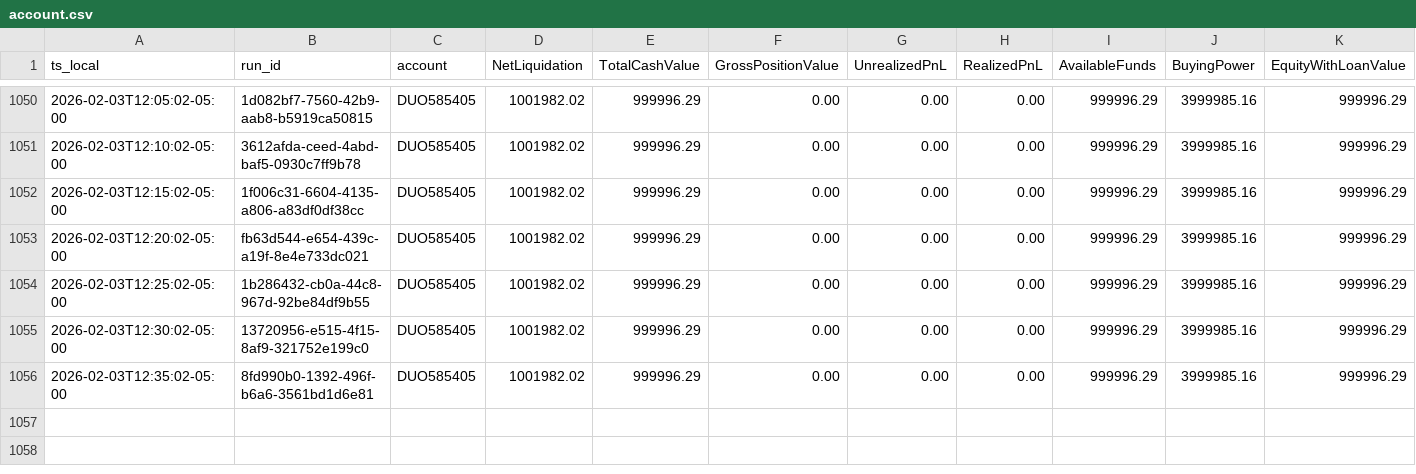
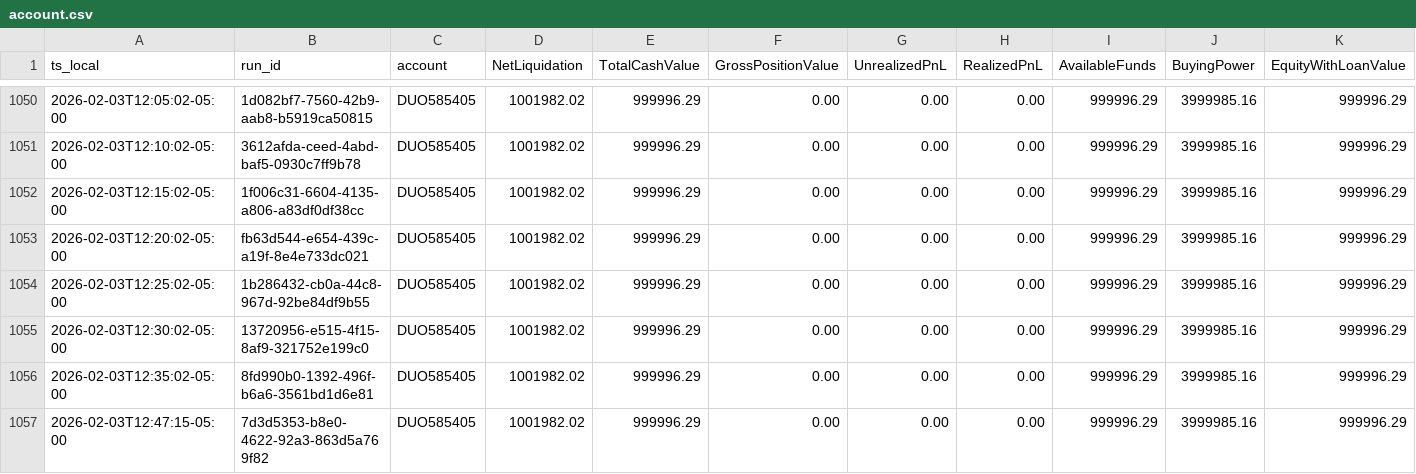
Before and after one commit to martinstabler-bit/IBKR_MeanReversion_Bot, a CSV file: analytics/logs/account.csv, drawn as a sheet; only a part is shown, gaps mark what is left out.

```diff
--- a/analytics/logs/account.csv
+++ b/analytics/logs/account.csv
@@ -1056 +1056,2 @@ ts_local,run_id,account,NetLiquidation,TotalCashValue,GrossPositionValue,Unreali
 2026-02-03T12:35:02-05:00,8fd990b0-1392-496f-b6a6-3561bd1d6e81,DUO585405,1001982.02,999996.29,0.00,0.00,0.00,999996.29,3999985.16,999996.29
+2026-02-03T12:47:15-05:00,7d3d5353-b8e0-4622-92a3-863d5a769f82,DUO585405,1001982.02,999996.29,0.00,0.00,0.00,999996.29,3999985.16,999996.29
```
Also changed, not shown: analytics/logs/runs.csv.
